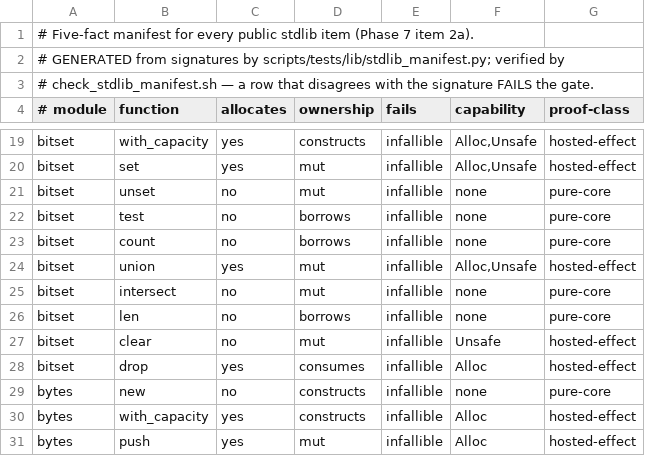
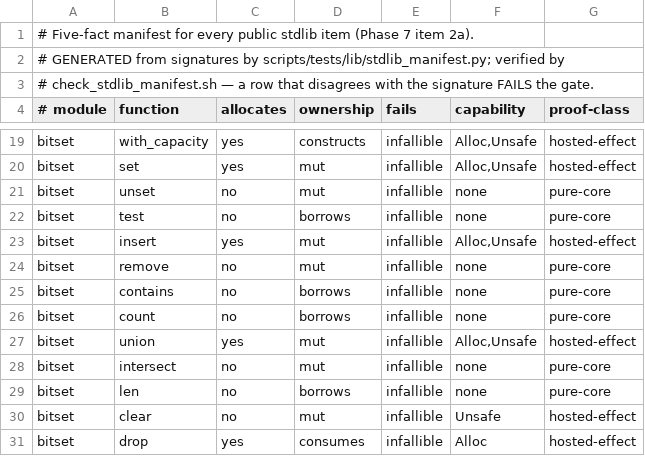
Before and after one commit to lambdaclass/concrete, a TSV file: docs/stdlib/STDLIB_SURFACE_MANIFEST.tsv, drawn as a sheet; only a part is shown, gaps mark what is left out; the shorter side is filled out with more unchanged rows.

Commit message:
std(P7 #8 complete): traversal-policy gate + bitset canonical aliases
Per review scope: (2) the collections gate grew the traversal-policy section —
ordered_map/ordered_set fold+for_each must exist (manifest-checked), HashMap
must stay unordered (no insertion-order machinery or ordering claims,
grep-pinned). (3) bitset naming pass: insert/remove/contains added as CANONICAL
aliases over set/unset/test (matching map/set vocabulary; old names remain as
compatible migration targets per 2b — no churn). Explicitly NOT touched: H18,
Clone, indexed move-out, HashMap order redesign. The ordered breadth queue
(#4-#8) is closed. Stdlib 283/0, gates 9/0 + 10/0.

```diff
--- a/docs/stdlib/STDLIB_SURFACE_MANIFEST.tsv
+++ b/docs/stdlib/STDLIB_SURFACE_MANIFEST.tsv
@@ -22,2 +22,5 @@ bitset	unset	no	mut	infallible	none	pure-core
 bitset	test	no	borrows	infallible	none	pure-core
+bitset	insert	yes	mut	infallible	Alloc,Unsafe	hosted-effect
+bitset	remove	no	mut	infallible	none	pure-core
+bitset	contains	no	borrows	infallible	none	pure-core
 bitset	count	no	borrows	infallible	none	pure-core
```
Also changed, not shown: 2 other files.
